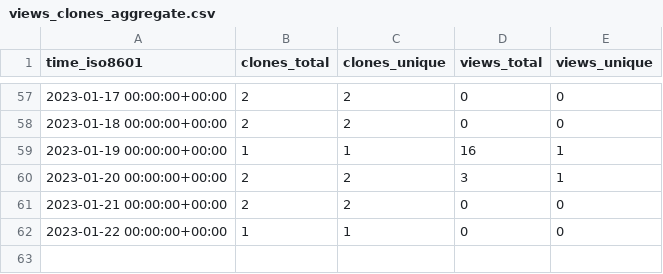
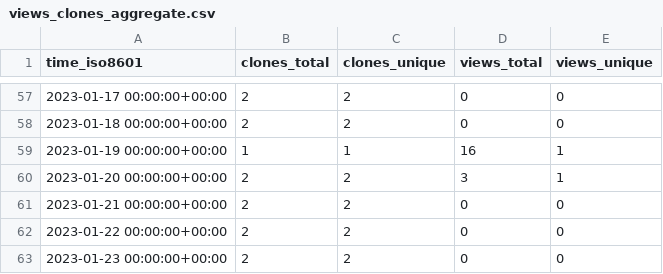
Before and after one commit to sarkar-s/CoRe, a CSV file: sarkar-s/CoRe/ghrs-data/views_clones_aggregate.csv, drawn as a sheet; only a part is shown, gaps mark what is left out.

```diff
--- a/sarkar-s/CoRe/ghrs-data/views_clones_aggregate.csv
+++ b/sarkar-s/CoRe/ghrs-data/views_clones_aggregate.csv
@@ -61,2 +61,3 @@ time_iso8601,clones_total,clones_unique,views_total,views_unique
 2023-01-21 00:00:00+00:00,2,2,0,0
-2023-01-22 00:00:00+00:00,1,1,0,0
+2023-01-22 00:00:00+00:00,2,2,0,0
+2023-01-23 00:00:00+00:00,2,2,0,0
```
Also changed, not shown: 1 other file.
